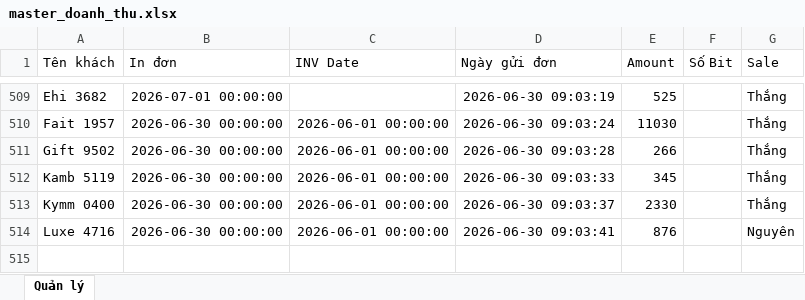
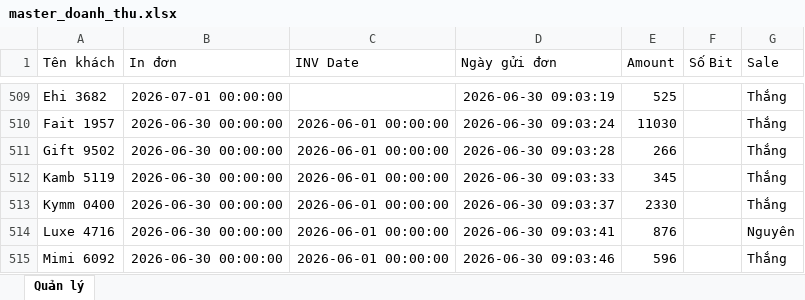
Before and after one commit to dobangnhi-gif/dobangnhi, an Excel workbook: data/master_doanh_thu.xlsx, sheet Quản lý, drawn as a sheet; only a part is shown, gaps mark what is left out; values as stored, in another font and other column widths than the file's, no borders; the diff names each change by its address in the sheet, - before the commit and + after, or states it on an @@ line.

Commit message:
Update master_doanh_thu.xlsx

```diff
--- a/data/master_doanh_thu.xlsx (sheet Quản lý)
+++ b/data/master_doanh_thu.xlsx (sheet Quản lý)
+row 515: Mimi 6092 | 2026-06-30 00:00:00 | 2026-06-01 00:00:00 | 2026-06-30 09:03:46 | 596 |  | Thắng
```
